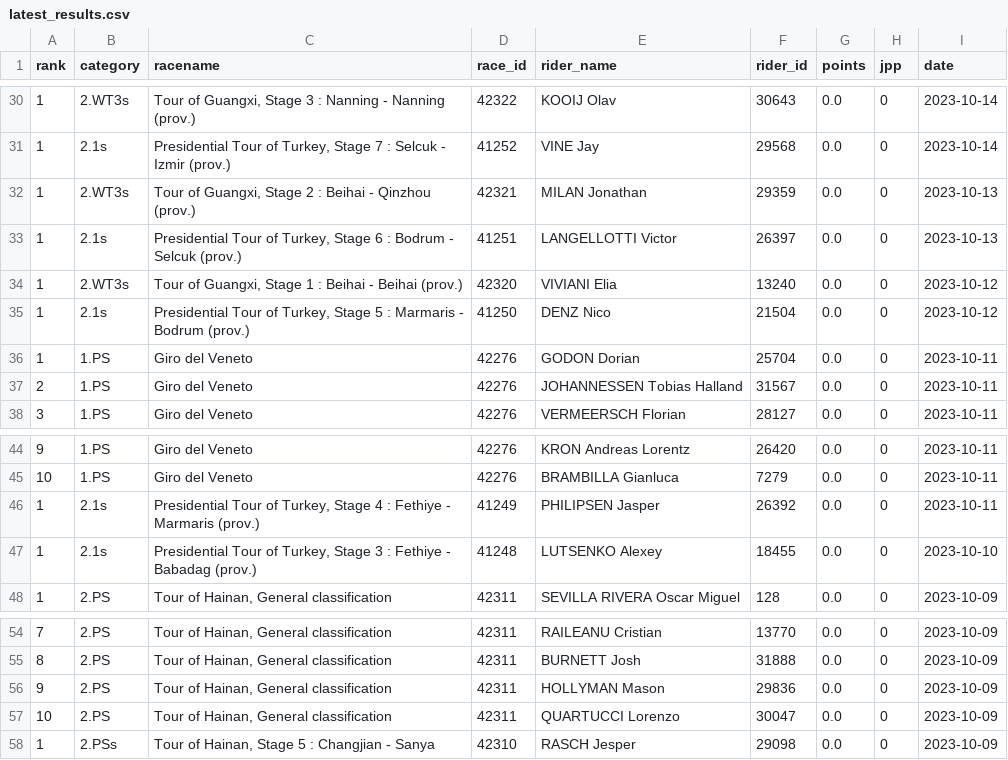
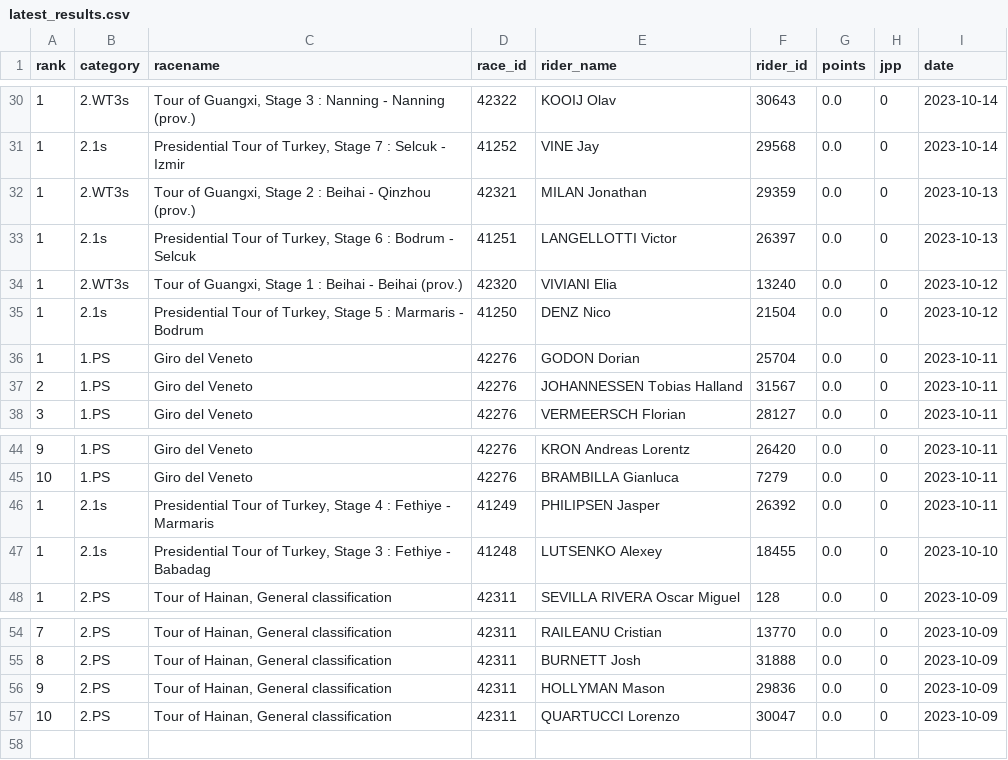
Before and after one commit to wijnandb/wielerspel2023, a CSV file: _data/latest_results.csv, drawn as a sheet; only a part is shown, gaps mark what is left out; the diff covers the shown part only.

```diff
--- a/_data/latest_results.csv
+++ b/_data/latest_results.csv
@@ -30,7 +30,7 @@ rank,category,racename,race_id,rider_name,rider_id,points,jpp,date
 1,2.WT3s,"Tour of Guangxi, Stage 3 : Nanning - Nanning (prov.)",42322,KOOIJ Olav,30643,0.0,0,2023-10-14
-1,2.1s,"Presidential Tour of Turkey, Stage 7 : Selcuk - Izmir (prov.)",41252,VINE Jay,29568,0.0,0,2023-10-14
+1,2.1s,"Presidential Tour of Turkey, Stage 7 : Selcuk - Izmir",41252,VINE Jay,29568,0.0,0,2023-10-14
 1,2.WT3s,"Tour of Guangxi, Stage 2 : Beihai - Qinzhou (prov.)",42321,MILAN Jonathan,29359,0.0,0,2023-10-13
-1,2.1s,"Presidential Tour of Turkey, Stage 6 : Bodrum - Selcuk (prov.)",41251,LANGELLOTTI Victor,26397,0.0,0,2023-10-13
+1,2.1s,"Presidential Tour of Turkey, Stage 6 : Bodrum - Selcuk",41251,LANGELLOTTI Victor,26397,0.0,0,2023-10-13
 1,2.WT3s,"Tour of Guangxi, Stage 1 : Beihai - Beihai (prov.)",42320,VIVIANI Elia,13240,0.0,0,2023-10-12
-1,2.1s,"Presidential Tour of Turkey, Stage 5 : Marmaris - Bodrum (prov.)",41250,DENZ Nico,21504,0.0,0,2023-10-12
+1,2.1s,"Presidential Tour of Turkey, Stage 5 : Marmaris - Bodrum",41250,DENZ Nico,21504,0.0,0,2023-10-12
 1,1.PS,Giro del Veneto,42276,GODON Dorian,25704,0.0,0,2023-10-11
@@ -45,4 +45,4 @@ rank,category,racename,race_id,rider_name,rider_id,points,jpp,date
 10,1.PS,Giro del Veneto,42276,BRAMBILLA Gianluca,7279,0.0,0,2023-10-11
-1,2.1s,"Presidential Tour of Turkey, Stage 4 : Fethiye - Marmaris (prov.)",41249,PHILIPSEN Jasper,26392,0.0,0,2023-10-11
-1,2.1s,"Presidential Tour of Turkey, Stage 3 : Fethiye - Babadag (prov.)",41248,LUTSENKO Alexey,18455,0.0,0,2023-10-10
+1,2.1s,"Presidential Tour of Turkey, Stage 4 : Fethiye - Marmaris",41249,PHILIPSEN Jasper,26392,0.0,0,2023-10-11
+1,2.1s,"Presidential Tour of Turkey, Stage 3 : Fethiye - Babadag",41248,LUTSENKO Alexey,18455,0.0,0,2023-10-10
 1,2.PS,"Tour of Hainan, General classification",42311,SEVILLA RIVERA Oscar Miguel,128,0.0,0,2023-10-09
@@ -57,2 +57 @@ rank,category,racename,race_id,rider_name,rider_id,points,jpp,date
 10,2.PS,"Tour of Hainan, General classification",42311,QUARTUCCI Lorenzo,30047,0.0,0,2023-10-09
-1,2.PSs,"Tour of Hainan, Stage 5 : Changjian - Sanya",42310,RASCH Jesper,29098,0.0,0,2023-10-09
```
Also changed, not shown: 27 edited cells elsewhere in this file, _data/all_results.csv.
